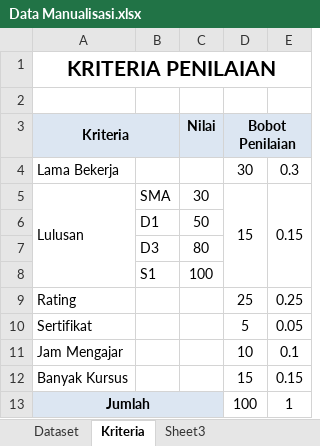
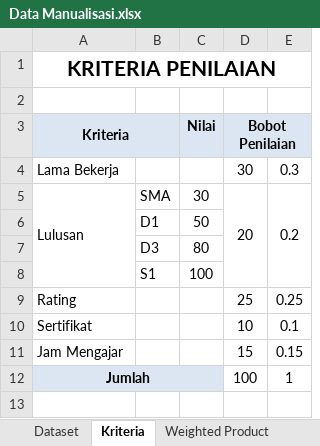
Before and after one commit to vrizawahyu22/rekomendasi-guru-les, an Excel workbook: Data Manualisasi.xlsx, sheet Kriteria, drawn as a sheet; values as stored, in another font and other column widths than the file's, no borders; removed rows and columns are numbered as before the commit, all else as after; the diff names each change by its address in the sheet, - before the commit and + after, or states it on an @@ line.

```diff
--- a/Data Manualisasi.xlsx (sheet Kriteria)
+++ b/Data Manualisasi.xlsx (sheet Kriteria)
-sheet tab: Sheet3
+sheet tab: Weighted Product
-D5 (Bobot Penilaian): 15
+D5 (Bobot Penilaian): 20
-E5: 0.15
+E5: 0.2
-row 10: Sertifikat |  |  | 5 | 0.05
-A10 (Kriteria): Jam Mengajar
+A10 (Kriteria): Sertifikat
-A11 (Kriteria): Banyak Kursus
+A11 (Kriteria): Jam Mengajar
```
Also changed, not shown: sheet Weighted Product, sheet Dataset, formulas that keep their value, 3 other files.
